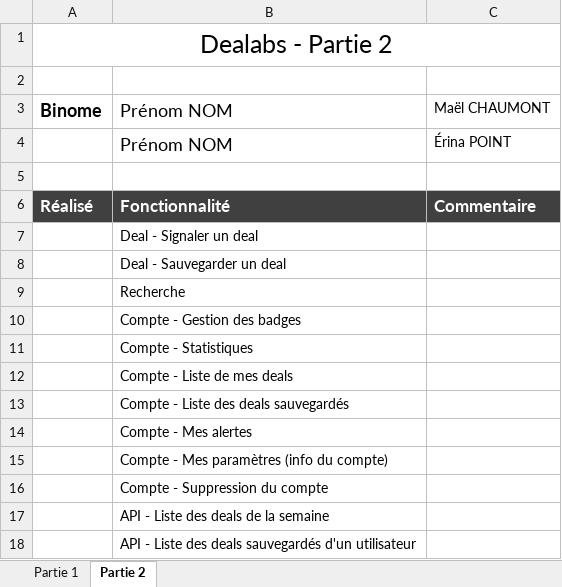
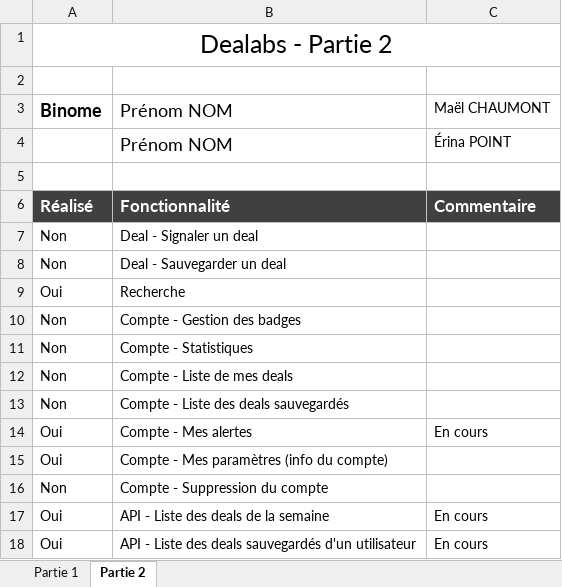
Before and after one commit to erpoint/dealabs, an Excel workbook: Rendu-Projet-Complet.xlsx, sheet Partie 2, drawn as a sheet; values as stored, in another font and other column widths than the file's, no borders; conditional formats not drawn; removed rows and columns are numbered as before the commit, all else as after; the diff names each change by its address in the sheet, - before the commit and + after, or states it on an @@ line.

Commit message:
Filled-in excel file add added register link in login

```diff
--- a/Rendu-Projet-Complet.xlsx (sheet Partie 2)
+++ b/Rendu-Projet-Complet.xlsx (sheet Partie 2)
-A7:A8: (empty)
+A7:A8: Non
-A9: (empty)
+A9: Oui
-A10:A13: (empty)
+A10:A13: Non
-row 14:  | Compte - Mes alertes
-row 15:  | Compte - Mes paramètres (info du compte)
-row 16:  | Compte - Suppression du compte
-row 17:  | API - Liste des deals de la semaine
-row 18:  | API - Liste des deals sauvegardés d'un utilisateur
+row 14: Oui | Compte - Mes alertes | En cours
+row 15: Oui | Compte - Mes paramètres (info du compte)
+row 16: Non | Compte - Suppression du compte
+row 17: Oui | API - Liste des deals de la semaine | En cours
+row 18: Oui | API - Liste des deals sauvegardés d'un utilisateur | En cours
```
Also changed, not shown: sheet Partie 1, 2 other files.
